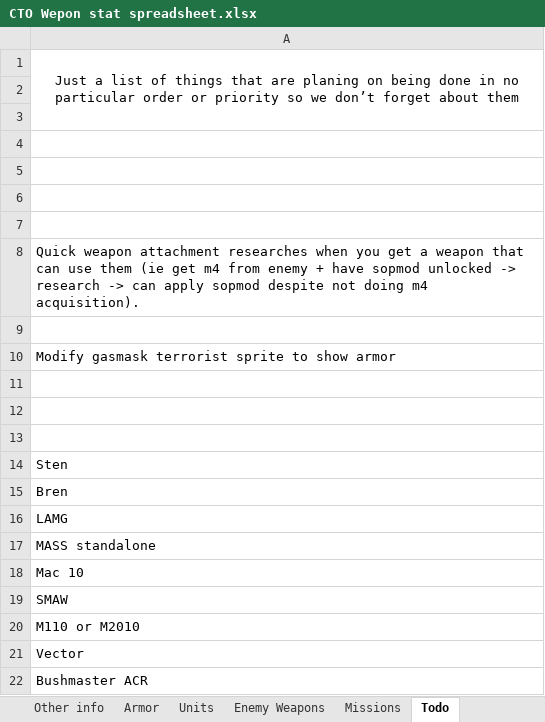
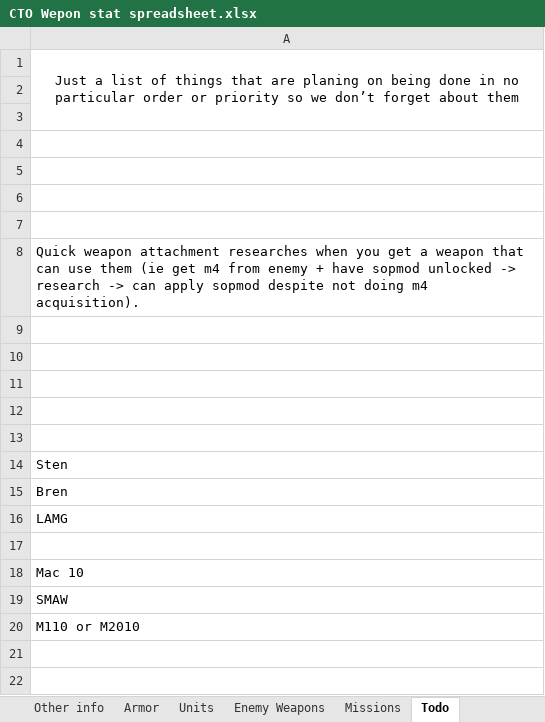
Before and after one commit to Inventorum-Development-Team/IDT_Counter_Terrorist_Operations, an Excel workbook: CTO Wepon stat spreadsheet.xlsx, sheet Todo, drawn as a sheet; values as stored, in another font and other column widths than the file's, no borders; the diff names each change by its address in the sheet, - before the commit and + after, or states it on an @@ line.

Commit message:
PMC SAW unit sprite
PMC SAW unit armor type changed to kevlar+riot.
Organized file structure of PMC unit sprites.

```diff
--- a/CTO Wepon stat spreadsheet.xlsx (sheet Todo)
+++ b/CTO Wepon stat spreadsheet.xlsx (sheet Todo)
-A10: Modify gasmask terrorist sprite to show armor
+A10: (empty)
-A17: MASS standalone
+A17: (empty)
-row 21: Vector
-row 22: Bushmaster ACR
```
Also changed, not shown: sheet Enemy Weapons, 28 other files.
